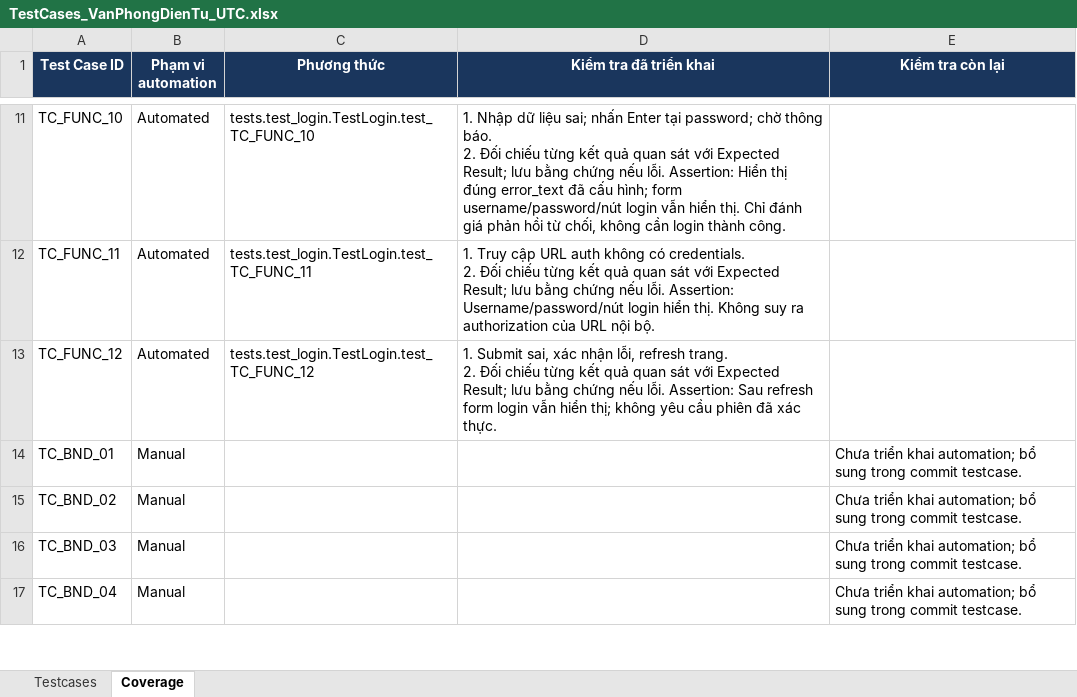
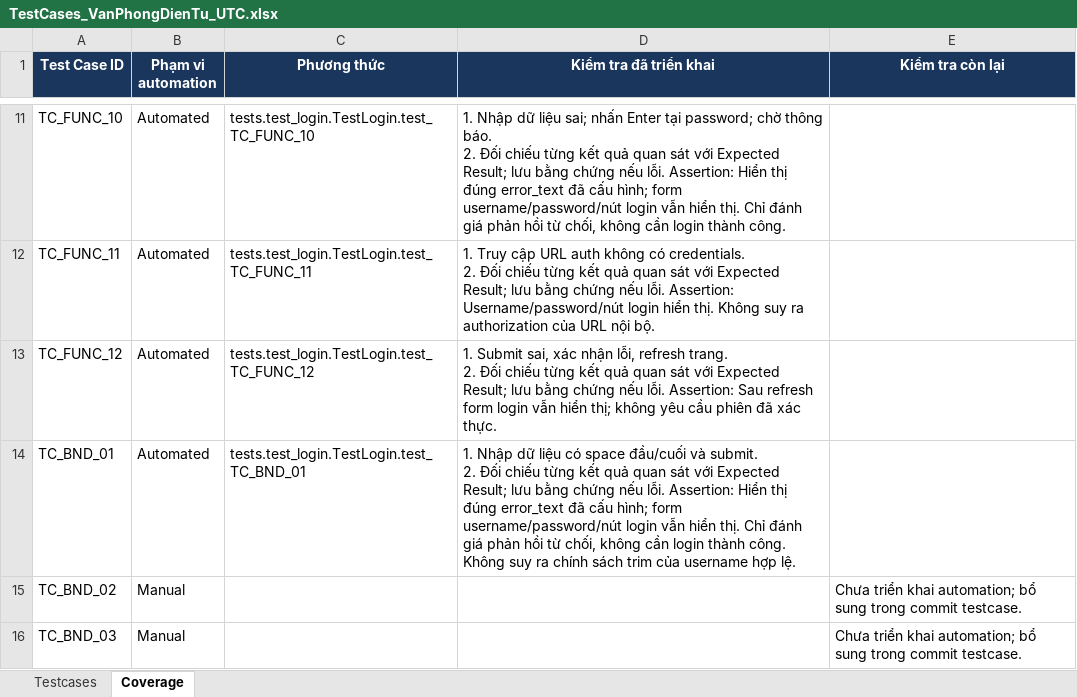
Before and after one commit to hieud3663/selenium, an Excel workbook: testcases/TestCases_VanPhongDienTu_UTC.xlsx, sheet Coverage, drawn as a sheet; only a part is shown, gaps mark what is left out; the shorter side is filled out with more unchanged rows; values as stored, in another font and other column widths than the file's, no borders; ↵ is a line break in a cell; the diff names each change by its address in the sheet, - before the commit and + after, or states it on an @@ line.

Commit message:
test(TC_BND_01): Reject a username with leading and trailing whitespace

```diff
--- a/testcases/TestCases_VanPhongDienTu_UTC.xlsx (sheet Coverage)
+++ b/testcases/TestCases_VanPhongDienTu_UTC.xlsx (sheet Coverage)
-B14 (Phạm vi automation): Manual
+B14 (Phạm vi automation): Automated
-C14 (Phương thức): (empty)
+C14 (Phương thức): tests.test_login.TestLogin.test_TC_BND_01
-D14 (Kiểm tra đã triển khai): (empty)
+D14 (Kiểm tra đã triển khai): 1. Nhập dữ liệu có space đầu/cuối và submit. ↵ 2. Đối chiếu từng kết quả quan sát với Expected Result; lưu bằng chứng nếu lỗi. Assertion: Hiển thị đúng error_text đã cấu hình; form username/password/nút login vẫn hiển thị. Chỉ đánh giá phản hồi từ chối, không cần login thành công. Không suy ra chính sách trim của username hợp lệ.
-E14 (Kiểm tra còn lại): Chưa triển khai automation; bổ sung trong commit testcase.
+E14 (Kiểm tra còn lại): (empty)
```
Also changed, not shown: sheet Testcases, 2 other files.
